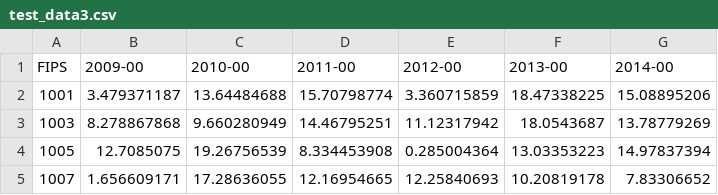
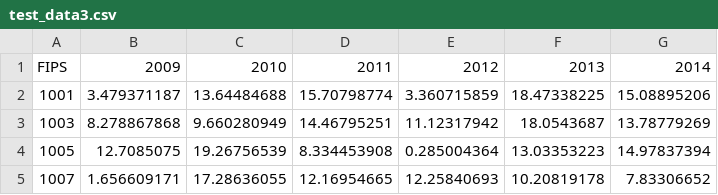
Before and after one commit to geog575-spring2016/economic-geographer-575, a CSV file: data/test_data3.csv, drawn as a sheet; only a part is shown.

```diff
--- a/data/test_data3.csv
+++ b/data/test_data3.csv
@@ -1,2 +1,2 @@
-FIPS,2009-00,2010-00,2011-00,2012-00,2013-00,2014-00
+FIPS,2009,2010,2011,2012,2013,2014
 1001,3.479371187,13.64484688,15.70798774,3.360715859,18.47338225,15.08895206
```
Also changed, not shown: data/Median_Home_Value.csv, 2 other files.
